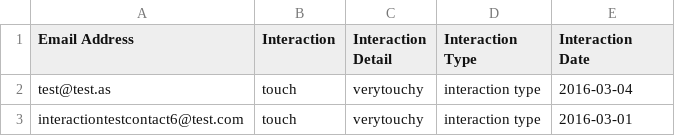
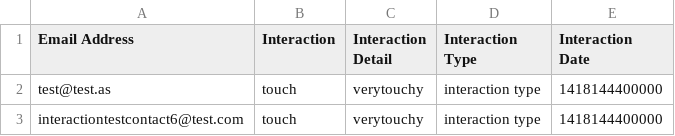
Before and after one commit to westonhancock/lrdcom-recipes, a CSV file: 6.2.x/csv-to-hubspot/testfile.csv, drawn as a sheet.

Commit message:
CSV Hubspot Tool. Updated messaging.

```diff
--- a/6.2.x/csv-to-hubspot/testfile.csv
+++ b/6.2.x/csv-to-hubspot/testfile.csv
@@ -1,3 +1,3 @@
 Email Address,Interaction,Interaction Detail,Interaction Type,Interaction Date
-test@test.as,touch,verytouchy,interaction type,2016-03-04
-interactiontestcontact6@test.com,touch,verytouchy,interaction type,2016-03-01
+test@test.as,touch,verytouchy,interaction type,1418144400000
+interactiontestcontact6@test.com,touch,verytouchy,interaction type,1418144400000
```
Also changed, not shown: 5 other files.
